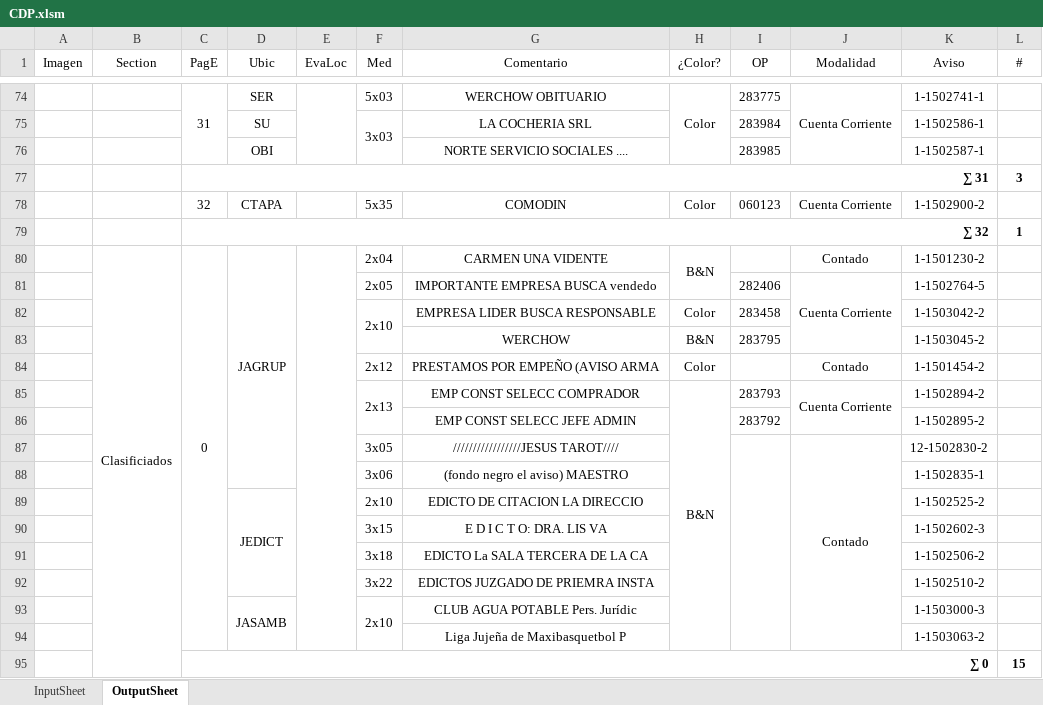
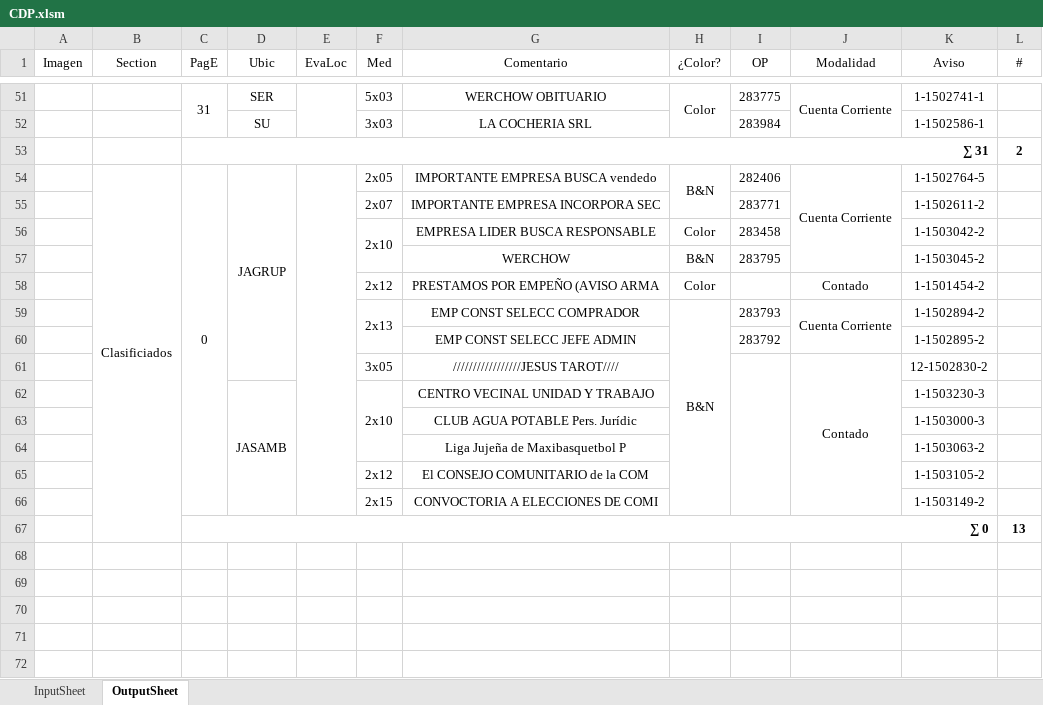
Before and after one commit to zherar7ordoya/AP5, an Excel workbook: Xtras/MSExcel/CDP.xlsm, sheet OutputSheet, drawn as a sheet; only a part is shown, gaps mark what is left out; values as stored, in another font and other column widths than the file's, no borders; conditional formats not drawn; removed rows and columns are numbered as before the commit, all else as after; the diff covers the shown part only; the diff names each change by its address in the sheet, - before the commit and + after, or states it on an @@ line.

```diff
--- a/Xtras/MSExcel/CDP.xlsm (sheet OutputSheet)
+++ b/Xtras/MSExcel/CDP.xlsm (sheet OutputSheet)
-F75:F76 merged
-row 76:  |  |  | OBI |  |  | NORTE SERVICIO SOCIALES .... |  | 283985 |  | 1-1502587-1 | 1
-L53 (#): 3
+L53 (#): 2
-row 78:  |  | 32 | CTAPA |  | 5x35 | COMODIN | Color | 060123 | Cuenta Corriente | 1-1502900-2 | 1
-row 79:  |  | ∑ 32 |  |  |  |  |  |  |  |  | 1
-F54 (Med): 2x04
+F54 (Med): 2x05
-G54 (Comentario): CARMEN UNA VIDENTE
+G54 (Comentario): IMPORTANTE EMPRESA BUSCA vendedo
-I54 (OP): (empty)
+I54 (OP): 282406
-J54 (Modalidad): Contado
+J54 (Modalidad): Cuenta Corriente
+J54:J57 merged
-K54 (Aviso): 1-1501230-2
+K54 (Aviso): 1-1502764-5
-row 81:  |  |  |  |  | 2x05 | IMPORTANTE EMPRESA BUSCA vendedo |  | 282406 | Cuenta Corriente | 1-1502764-5 | 1
+row 55:  |  |  |  |  | 2x07 | IMPORTANTE EMPRESA INCORPORA SEC |  | 283771 |  | 1-1502611-2 | 1
-row 88:  |  |  |  |  | 3x06 | (fondo negro el aviso) MAESTRO |  |  |  | 1-1502835-1 | 1
-row 89:  |  |  | JEDICT |  | 2x10 | EDICTO DE CITACION LA DIRECCIO |  |  |  | 1-1502525-2 | 1
-row 90:  |  |  |  |  | 3x15 | E D I C T O: DRA. LIS VA |  |  |  | 1-1502602-3 | 1
-row 91:  |  |  |  |  | 3x18 | EDICTO La SALA TERCERA DE LA CA |  |  |  | 1-1502506-2 | 1
-row 92:  |  |  |  |  | 3x22 | EDICTOS JUZGADO DE PRIEMRA INSTA |  |  |  | 1-1502510-2 | 1
-G62 (Comentario): CLUB AGUA POTABLE Pers. Jurídic
+G62 (Comentario): CENTRO VECINAL UNIDAD Y TRABAJO
-K62 (Aviso): 1-1503000-3
+K62 (Aviso): 1-1503230-3
+row 63:  |  |  |  |  |  | CLUB AGUA POTABLE Pers. Jurídic |  |  |  | 1-1503000-3 | 1
-row 95:  |  | ∑ 0 |  |  |  |  |  |  |  |  | 15
+row 65:  |  |  |  |  | 2x12 | El CONSEJO COMUNITARIO de la COM |  |  |  | 1-1503105-2 | 1
+row 66:  |  |  |  |  | 2x15 | CONVOCTORIA A ELECCIONES DE COMI |  |  |  | 1-1503149-2 | 1
+row 67:  |  | ∑ 0 |  |  |  |  |  |  |  |  | 13
```
Also changed, not shown: 7 added rows, 30 removed rows, 1 moved row, 42 edited cells and merged cells elsewhere in this sheet, hidden cells, 3 other files.
